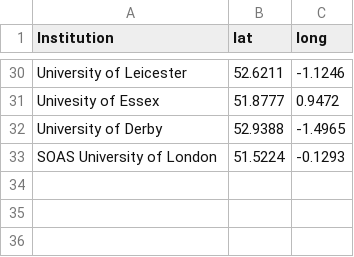
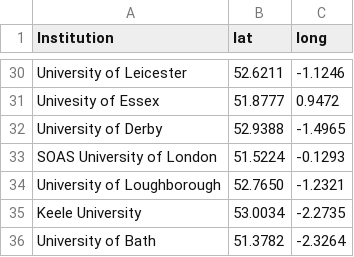
Before and after one commit to sje30/rrs, a CSV file: places.csv, drawn as a sheet; only a part is shown, gaps mark what is left out.

```diff
--- a/places.csv
+++ b/places.csv
@@ -33 +33,4 @@ University of Derby,52.9388,-1.4965
 SOAS University of London,51.5224,-0.1293
+University of Loughborough,52.7650,-1.2321
+Keele University,53.0034,-2.2735
+University of Bath,51.3782,-2.3264
```
Also changed, not shown: ukinstitutions.csv, 1 other file.
